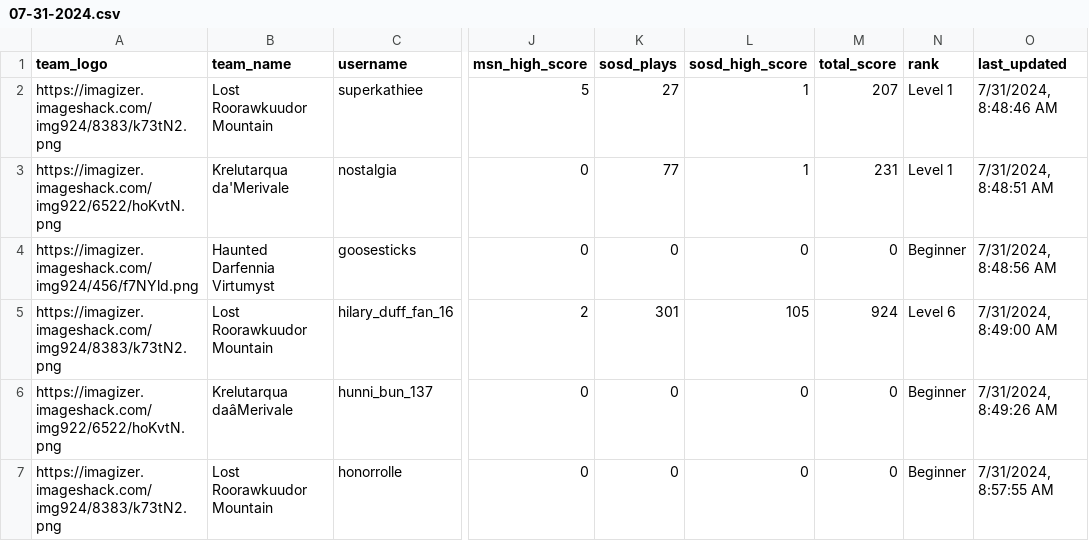
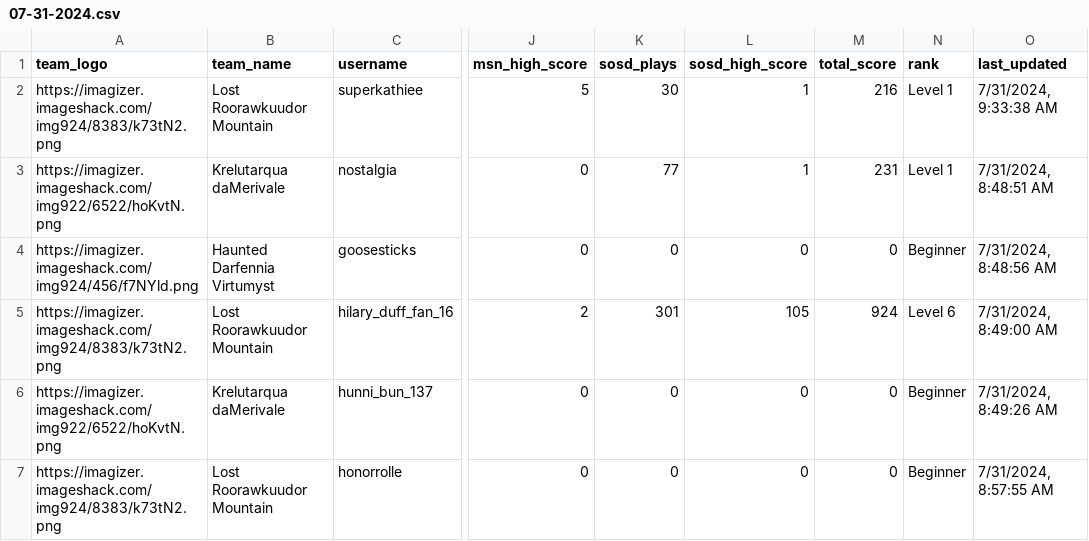
Before and after one commit to neokat/neokat.github.io, a CSV file: publish/07-31-2024.csv, drawn as a sheet; only a part is shown, gaps mark what is left out; the diff names each change by its address in the sheet, - before the commit and + after, or states it on an @@ line.

```diff
--- a/publish/07-31-2024.csv
+++ b/publish/07-31-2024.csv
-K2 (sosd_plays): 27
+K2 (sosd_plays): 30
-M2 (total_score): 207
+M2 (total_score): 216
-O2 (last_updated): 7/31/2024, 8:48:46 AM
+O2 (last_updated): 7/31/2024, 9:33:38 AM
-B3 (team_name): Krelutarqua da'Merivale
+B3 (team_name): Krelutarqua daMerivale
-B6 (team_name): Krelutarqua daâMerivale
+B6 (team_name): Krelutarqua daMerivale
```
Also changed, not shown: 9 other files.
